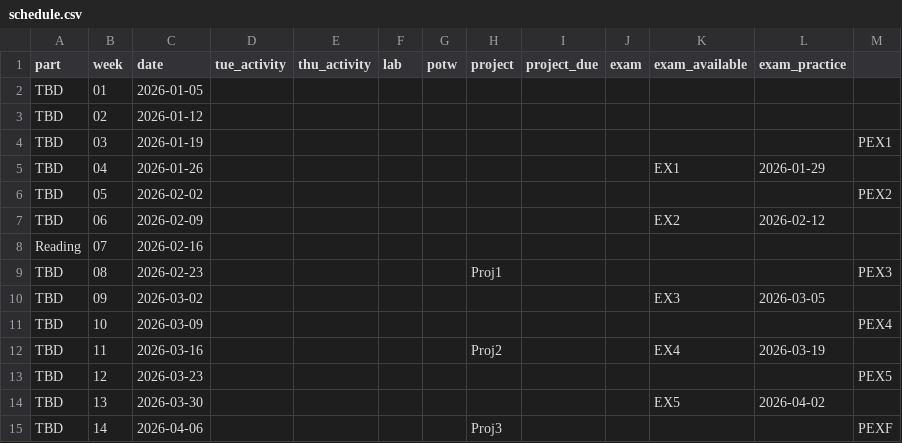
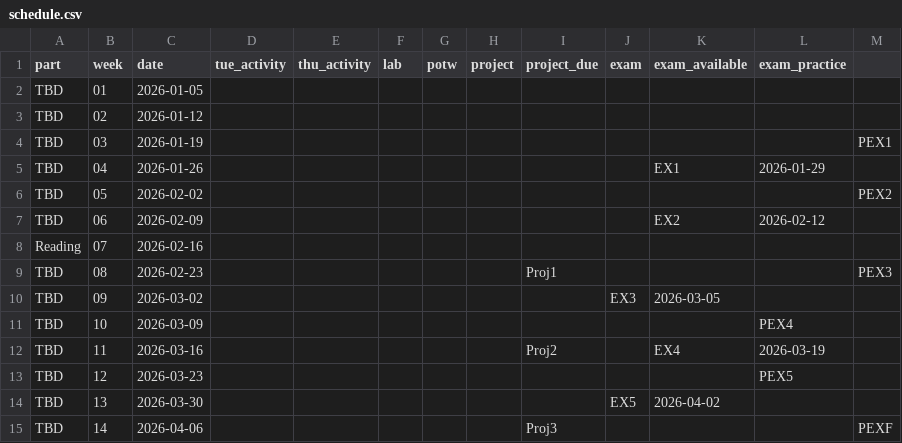
Before and after one commit to UBC-CS/cpsc203, a CSV file: data/schedule.csv, drawn as a sheet.

Commit message:
Fix CSV: restore examlets to correct column after adding projects

```diff
--- a/data/schedule.csv
+++ b/data/schedule.csv
@@ -8,8 +8,8 @@ TBD,06,2026-02-09,,,,,,,,EX2,2026-02-12,
 Reading,07,2026-02-16,,,,,,,,,,
-TBD,08,2026-02-23,,,,,Proj1,,,,,PEX3
-TBD,09,2026-03-02,,,,,,,,EX3,2026-03-05,
-TBD,10,2026-03-09,,,,,,,,,,PEX4
-TBD,11,2026-03-16,,,,,Proj2,,,EX4,2026-03-19,
-TBD,12,2026-03-23,,,,,,,,,,PEX5
-TBD,13,2026-03-30,,,,,,,,EX5,2026-04-02,
-TBD,14,2026-04-06,,,,,Proj3,,,,,PEXF
+TBD,08,2026-02-23,,,,,,Proj1,,,,PEX3
+TBD,09,2026-03-02,,,,,,,EX3,2026-03-05,
+TBD,10,2026-03-09,,,,,,,,,PEX4
+TBD,11,2026-03-16,,,,,,Proj2,,EX4,2026-03-19,
+TBD,12,2026-03-23,,,,,,,,,PEX5
+TBD,13,2026-03-30,,,,,,,EX5,2026-04-02,
+TBD,14,2026-04-06,,,,,,Proj3,,,,PEXF
```
